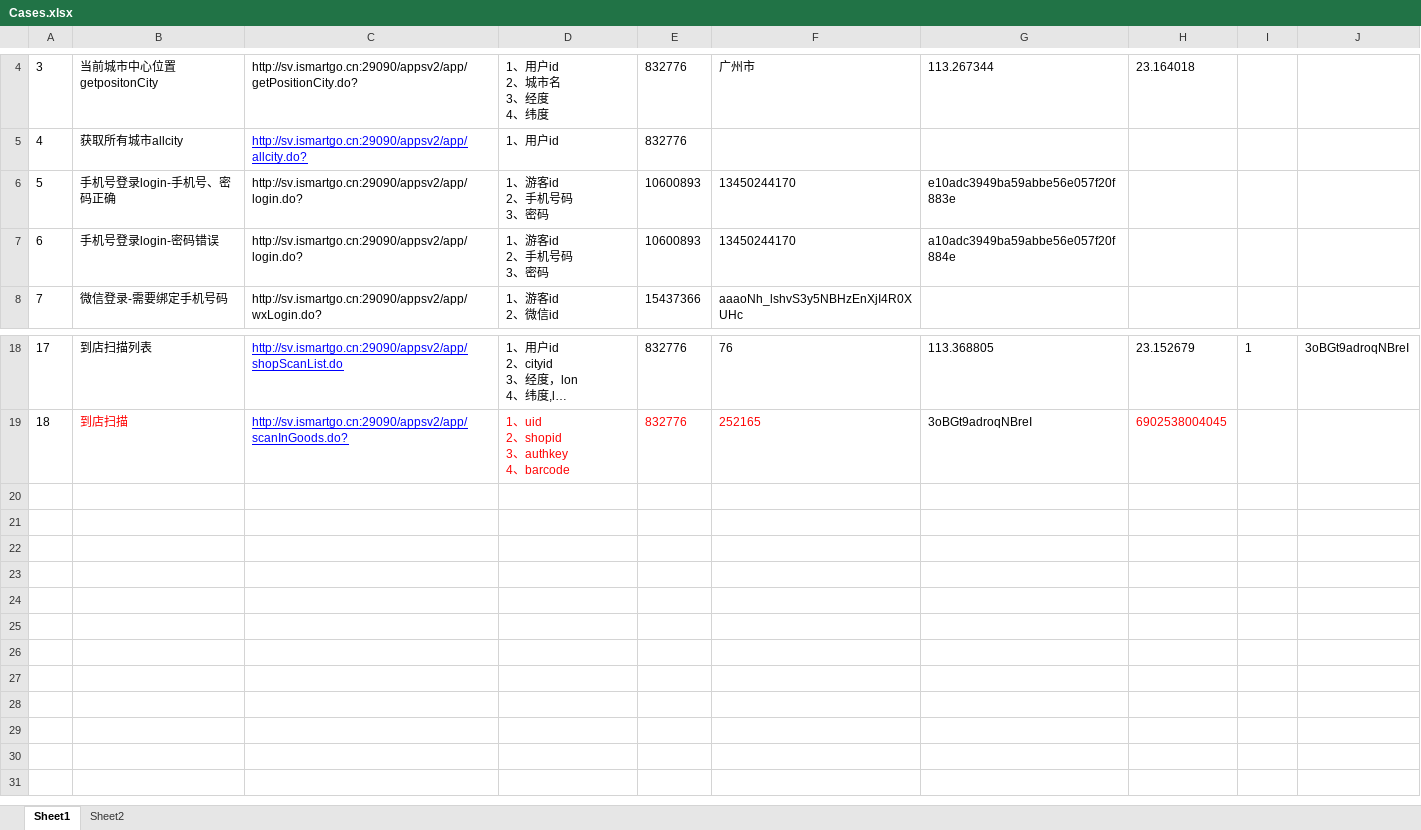
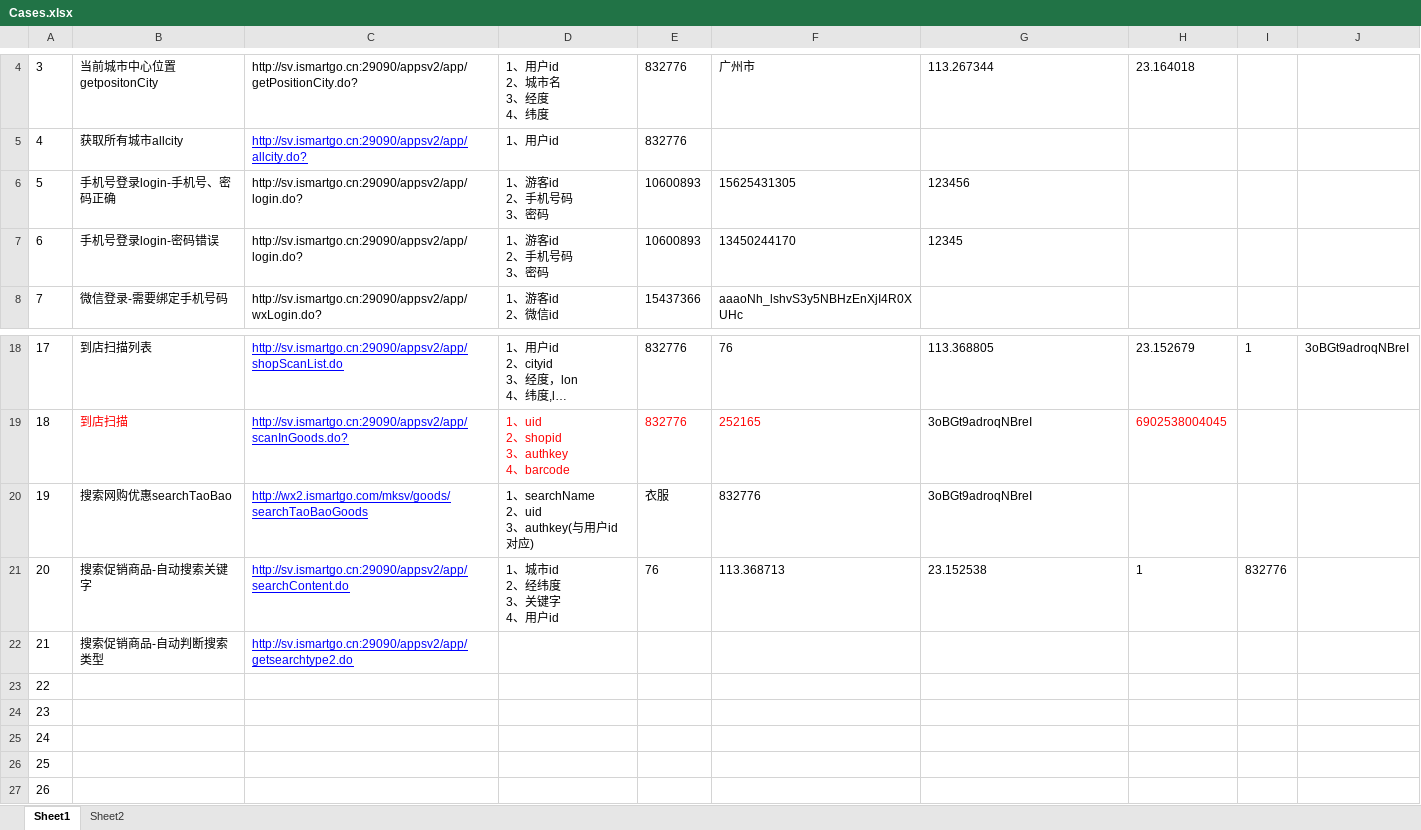
Before and after one commit to cjiangym/InterfaceTesting, an Excel workbook: InterfaceTesting/Cases.xlsx, sheet Sheet1, drawn as a sheet; only a part is shown, gaps mark what is left out; long unchanged cells end in …; values as stored, in another font and other column widths than the file's, no borders; ↵ is a line break in a cell; the diff names each change by its address in the sheet, - before the commit and + after, or states it on an @@ line.

Commit message:
add cases

```diff
--- a/InterfaceTesting/Cases.xlsx (sheet Sheet1)
+++ b/InterfaceTesting/Cases.xlsx (sheet Sheet1)
-F6: 13450244170
+F6: 15625431305
-G6: e10adc3949ba59abbe56e057f20f883e
+G6: 123456
-G7: a10adc3949ba59abbe56e057f20f884e
+G7: 12345
+row 20: 19 | 搜索网购优惠searchTaoBao | http://wx2.ismartgo.com/mksv/goods/searchTaoBaoGoods | 1、searchName ↵ 2、uid ↵ 3、authkey(与用户id对应) | 衣服 | 832776 | 3oBGt9adroqNBreI
+row 21: 20 | 搜索促销商品-自动搜索关键字 | http://sv.ismartgo.cn:29090/appsv2/app/searchContent.do | 1、城市id ↵ 2、经纬度 ↵ 3、关键字 ↵ 4、用户id | 76 | 113.368713 | 23.152538 | 1 | 832776
+row 22: 21 | 搜索促销商品-自动判断搜索类型 | http://sv.ismartgo.cn:29090/appsv2/app/getsearchtype2.do
+row 23: 22
+row 24: 23
+row 25: 24
+row 26: 25
+row 27: 26
```
Also changed, not shown: sheet Sheet2, 7 other files.
